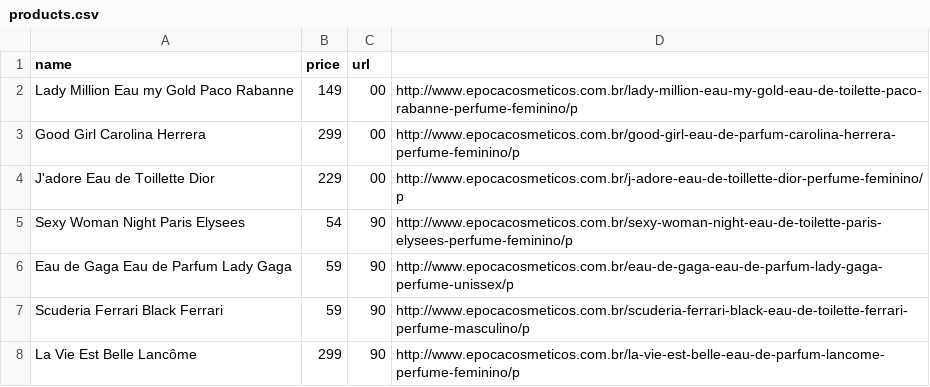
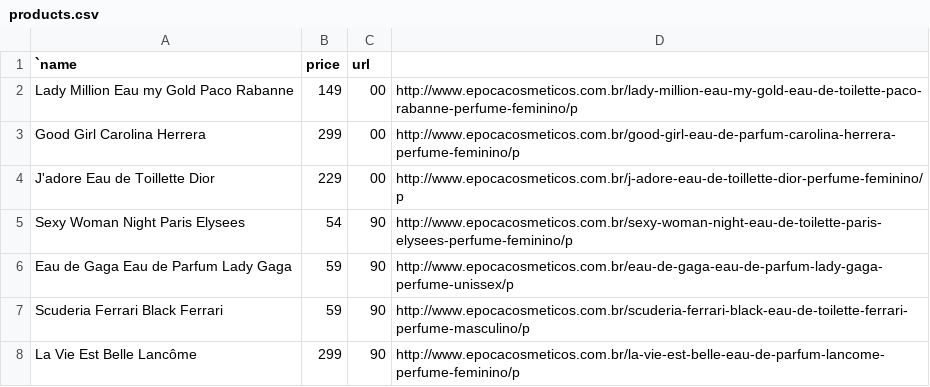
Before and after one commit to yurimello/cosmetic_crawler, a CSV file: products.csv, drawn as a sheet; only a part is shown.

```diff
--- a/products.csv
+++ b/products.csv
@@ -1,2 +1,2 @@
-name,price,url
+`name,price,url
 Lady Million Eau my Gold Paco Rabanne,149,00,http://www.epocacosmeticos.com.br/lady-million-eau-my-gold-eau-de-toilette-paco-rabanne-perfume-feminino/p
```
Also changed, not shown: 1 other file.
